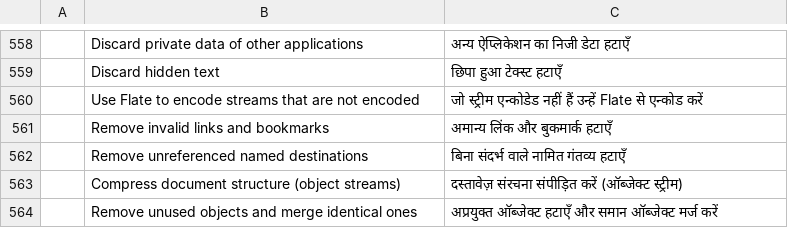
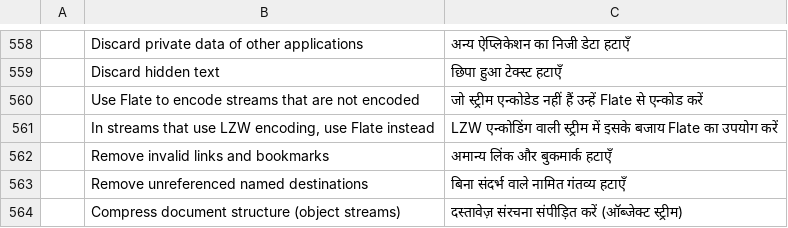
Before and after one commit to 0xPyAI/pdfcraft, a TSV file: crates/ui-egui/src/i18n/hi.tsv, drawn as a sheet; only a part is shown, gaps mark what is left out; the shorter side is filled out with more unchanged rows.

Commit message:
M11: PDF Optimizer ▸ Clean Up stores LZW streams with Flate (optimize.flate-unencoded)

```diff
--- a/crates/ui-egui/src/i18n/hi.tsv
+++ b/crates/ui-egui/src/i18n/hi.tsv
@@ -560,2 +560,3 @@
 	Use Flate to encode streams that are not encoded	जो स्ट्रीम एन्कोडेड नहीं हैं उन्हें Flate से एन्कोड करें
+	In streams that use LZW encoding, use Flate instead	LZW एन्कोडिंग वाली स्ट्रीम में इसके बजाय Flate का उपयोग करें
 	Remove invalid links and bookmarks	अमान्य लिंक और बुकमार्क हटाएँ
```
Also changed, not shown: crates/ui-egui/src/i18n/ar.tsv, crates/ui-egui/src/i18n/ckb.tsv, 41 other files.
